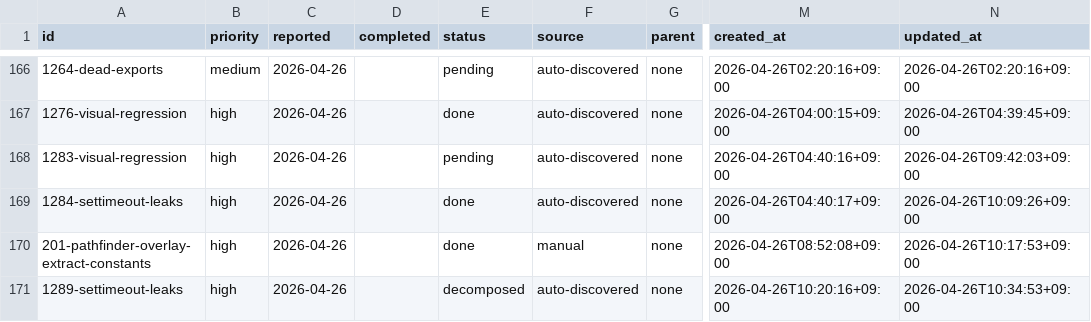
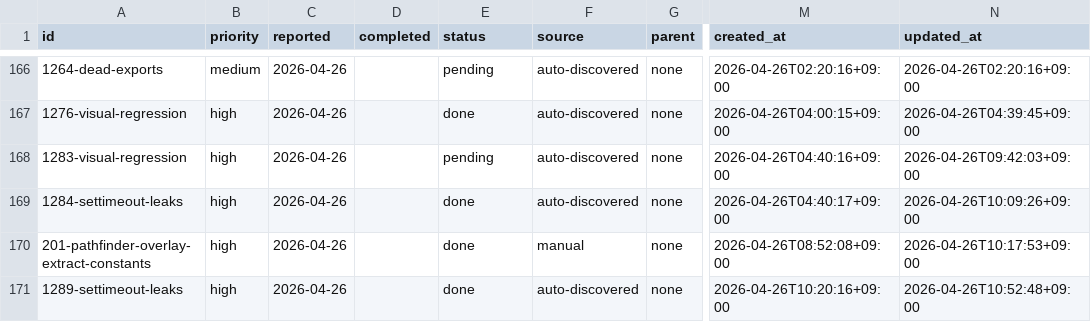
Before and after one commit to laximgqozaZZZYT/obsidian-graph-island, a CSV file: scripts/pipeline/issues.csv, drawn as a sheet; only a part is shown, gaps mark what is left out; the diff names each change by its address in the sheet, - before the commit and + after, or states it on an @@ line.

```diff
--- a/scripts/pipeline/issues.csv
+++ b/scripts/pipeline/issues.csv
-E171 (status): decomposed
+E171 (status): done
-N171 (updated_at): 2026-04-26T10:34:53+09:00
+N171 (updated_at): 2026-04-26T10:52:48+09:00
```
Also changed, not shown: scripts/pipeline/tasks.csv.
